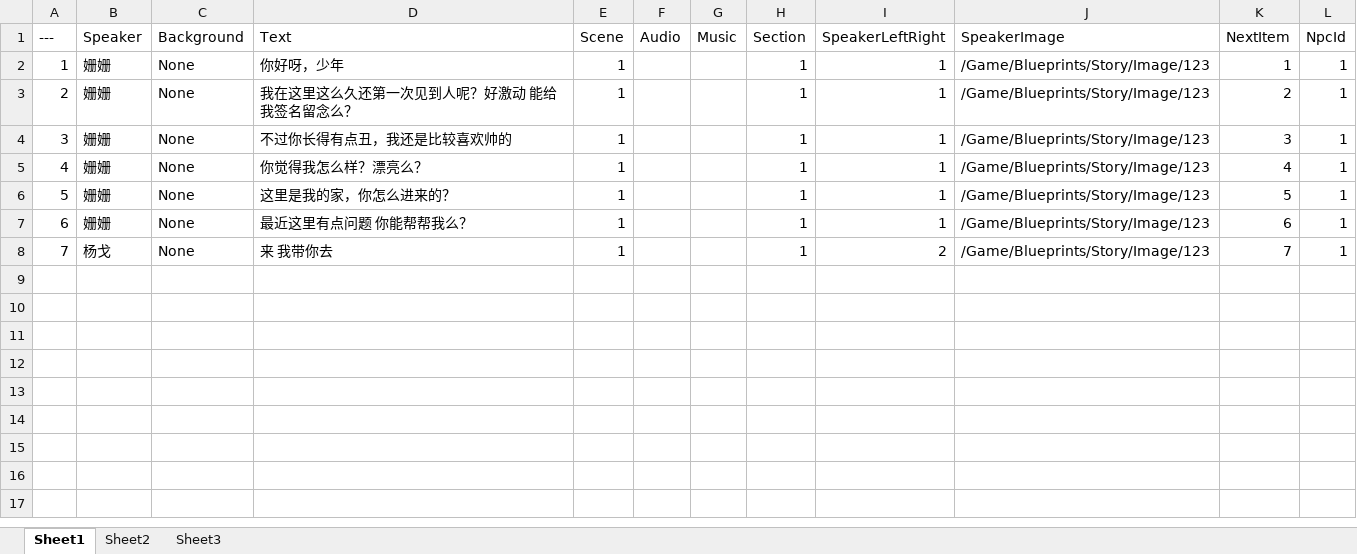
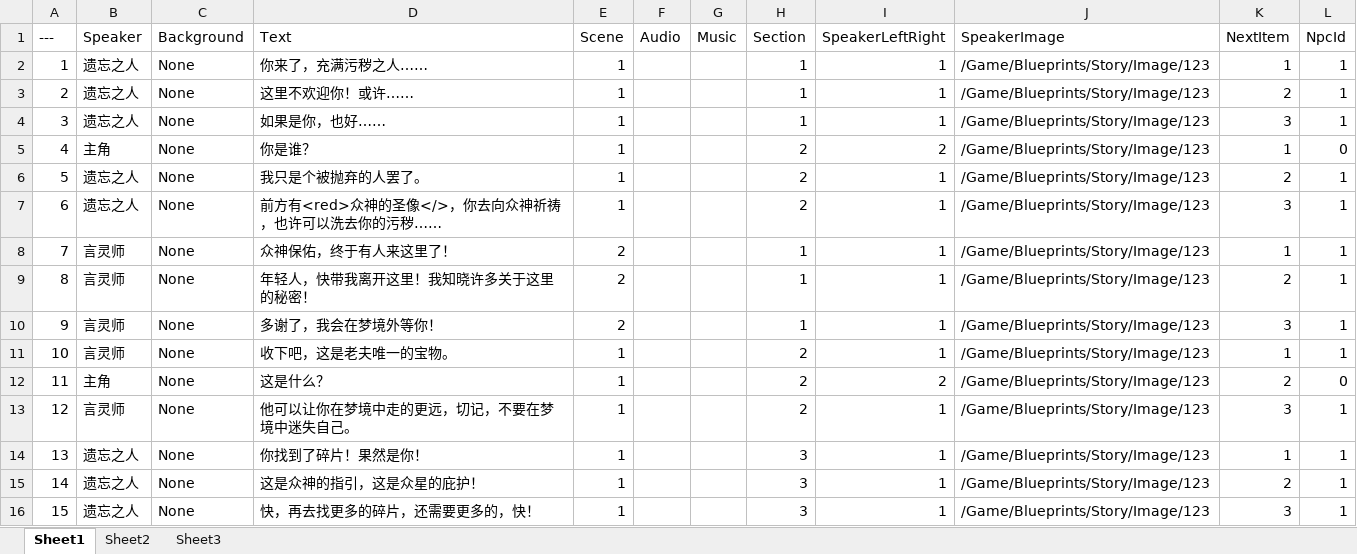
Before and after one commit to lly20000/UE4RougeLike, an Excel workbook: Excel/StoryText.xlsx, sheet Sheet1, drawn as a sheet; values as stored, in another font and other column widths than the file's, no borders; removed rows and columns are numbered as before the commit, all else as after; the diff names each change by its address in the sheet, - before the commit and + after, or states it on an @@ line.

Commit message:
添加npc对话

```diff
--- a/Excel/StoryText.xlsx (sheet Sheet1)
+++ b/Excel/StoryText.xlsx (sheet Sheet1)
-B2:B4 (Speaker): 姗姗
+B2:B4 (Speaker): 遗忘之人
-D2 (Text): 你好呀，少年
+D2 (Text): 你来了，充满污秽之人……
-D3 (Text): 我在这里这么久还第一次见到人呢？好激动 能给我签名留念么？
+D3 (Text): 这里不欢迎你！或许……
-D4 (Text): 不过你长得有点丑，我还是比较喜欢帅的
+D4 (Text): 如果是你，也好……
+row 5: 4 | 主角 | None | 你是谁？ | 1 |  |  | 2 | 2 | /Game/Blueprints/Story/Image/123 | 1 | 0
+row 6: 5 | 遗忘之人 | None | 我只是个被抛弃的人罢了。 | 1 |  |  | 2 | 1 | /Game/Blueprints/Story/Image/123 | 2 | 1
+row 7: 6 | 遗忘之人 | None | 前方有<red>众神的圣像</>，你去向众神祈祷，也许可以洗去你的污秽…… | 1 |  |  | 2 | 1 | /Game/Blueprints/Story/Image/123 | 3 | 1
+row 8: 7 | 言灵师 | None | 众神保佑，终于有人来这里了！ | 2 |  |  | 1 | 1 | /Game/Blueprints/Story/Image/123 | 1 | 1
+row 9: 8 | 言灵师 | None | 年轻人，快带我离开这里！我知晓许多关于这里的秘密！ | 2 |  |  | 1 | 1 | /Game/Blueprints/Story/Image/123 | 2 | 1
@@ column A (---) renumbered between rows 10 and 16 @@
-B10 (Speaker): 姗姗
+B10 (Speaker): 言灵师
-D10 (Text): 你觉得我怎么样？漂亮么？
+D10 (Text): 多谢了，我会在梦境外等你！
-E10 (Scene): 1
+E10 (Scene): 2
-K10 (NextItem): 4
+K10 (NextItem): 3
+row 11: 10 | 言灵师 | None | 收下吧，这是老夫唯一的宝物。 | 1 |  |  | 2 | 1 | /Game/Blueprints/Story/Image/123 | 1 | 1
+row 12: 11 | 主角 | None | 这是什么？ | 1 |  |  | 2 | 2 | /Game/Blueprints/Story/Image/123 | 2 | 0
+row 13: 12 | 言灵师 | None | 他可以让你在梦境中走的更远，切记，不要在梦境中迷失自己。 | 1 |  |  | 2 | 1 | /Game/Blueprints/Story/Image/123 | 3 | 1
+row 14: 13 | 遗忘之人 | None | 你找到了碎片！果然是你！ | 1 |  |  | 3 | 1 | /Game/Blueprints/Story/Image/123 | 1 | 1
-B15:B16 (Speaker): 姗姗
+B15:B16 (Speaker): 遗忘之人
-D15 (Text): 这里是我的家，你怎么进来的？
+D15 (Text): 这是众神的指引，这是众星的庇护！
-H15:H16 (Section): 1
+H15:H16 (Section): 3
-K15 (NextItem): 5
+K15 (NextItem): 2
-D16 (Text): 最近这里有点问题 你能帮帮我么？
+D16 (Text): 快，再去找更多的碎片，还需要更多的，快！
-K16 (NextItem): 6
+K16 (NextItem): 3
-row 8: 7 | 杨戈 | None | 来 我带你去 | 1 |  |  | 1 | 2 | /Game/Blueprints/Story/Image/123 | 7 | 1
```
